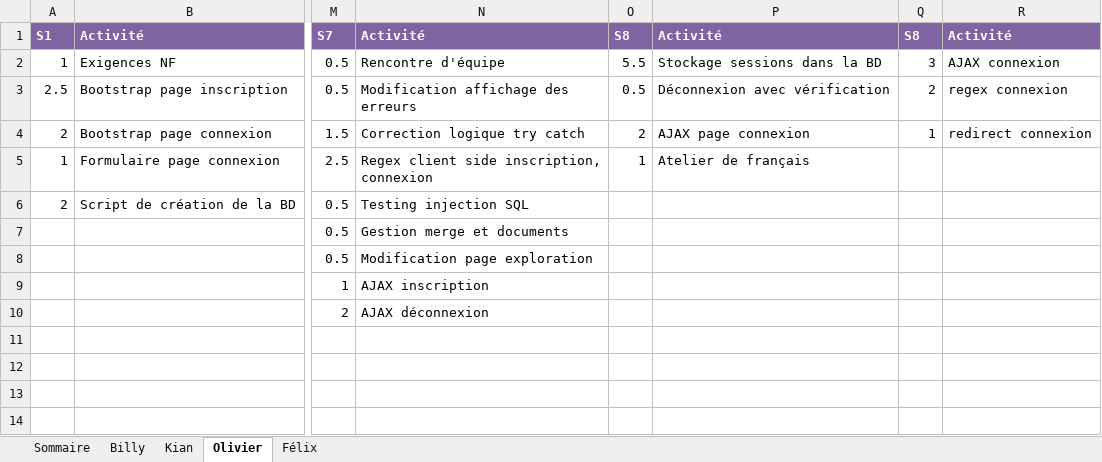
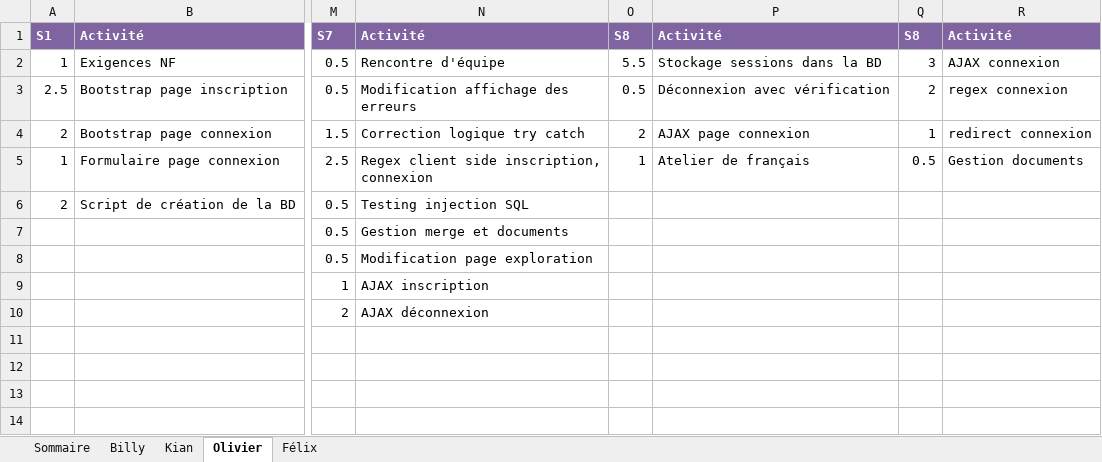
Before and after one commit to Atajin/NovaGo, an Excel workbook: Documents/Documents sprint/Feuille_de_temps.xlsx, sheet Olivier, drawn as a sheet; only a part is shown, gaps mark what is left out; values as stored, in another font and other column widths than the file's, no borders; the diff names each change by its address in the sheet, - before the commit and + after, or states it on an @@ line.

Commit message:
Gestion documents de sprint

```diff
--- a/Documents/Documents sprint/Feuille_de_temps.xlsx (sheet Olivier)
+++ b/Documents/Documents sprint/Feuille_de_temps.xlsx (sheet Olivier)
-Q5: (empty)
+Q5: 0.5
-R5: (empty)
+R5: Gestion documents
```
Also changed, not shown: 1 other file.
